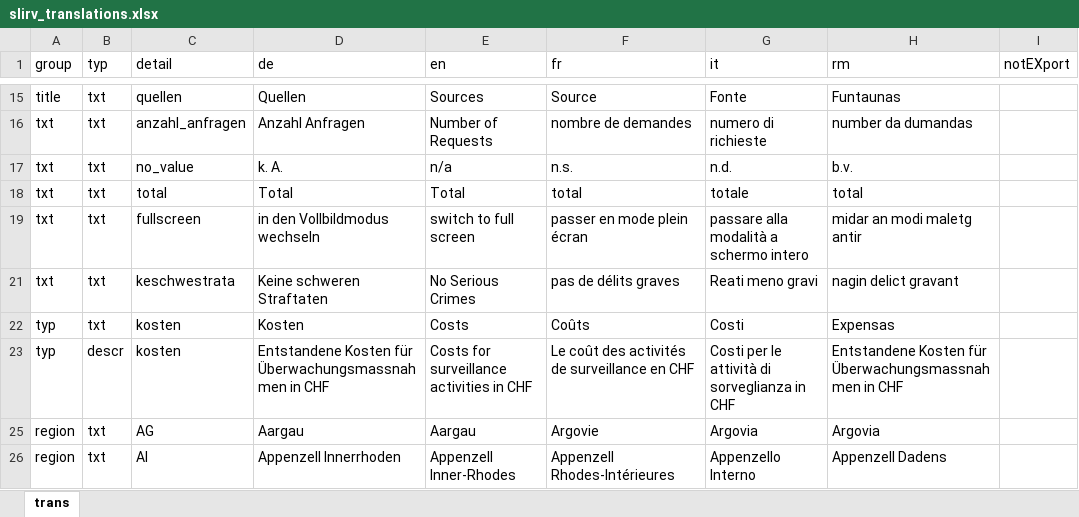
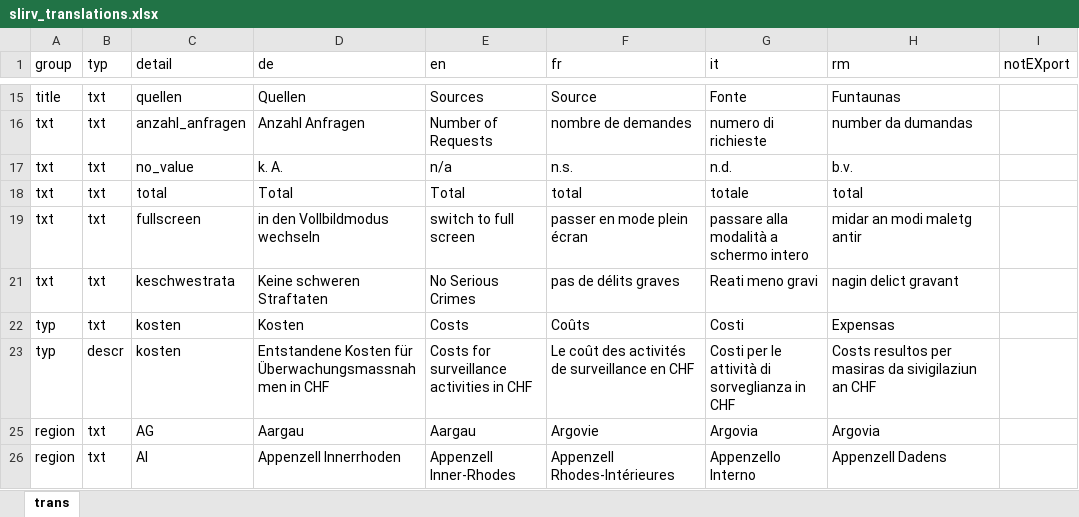
Before and after one commit to ideadapt/swiss-lawful-interception-visualization, an Excel workbook: _specs/slirv_translations.xlsx, sheet trans, drawn as a sheet; only a part is shown, gaps mark what is left out; values as stored, in another font and other column widths than the file's, no borders; table styles not drawn; the diff covers the shown part only; the diff names each change by its address in the sheet, - before the commit and + after, or states it on an @@ line.

Commit message:
Update Excel, CSV folgt noch.

```diff
--- a/_specs/slirv_translations.xlsx (sheet trans)
+++ b/_specs/slirv_translations.xlsx (sheet trans)
-H23 (rm): Entstandene Kosten für Überwachungsmassnahmen in CHF
+H23 (rm): Costs resultos per masiras da sivigilaziun an CHF
```
Also changed, not shown: 1 edited cell elsewhere in this sheet.
